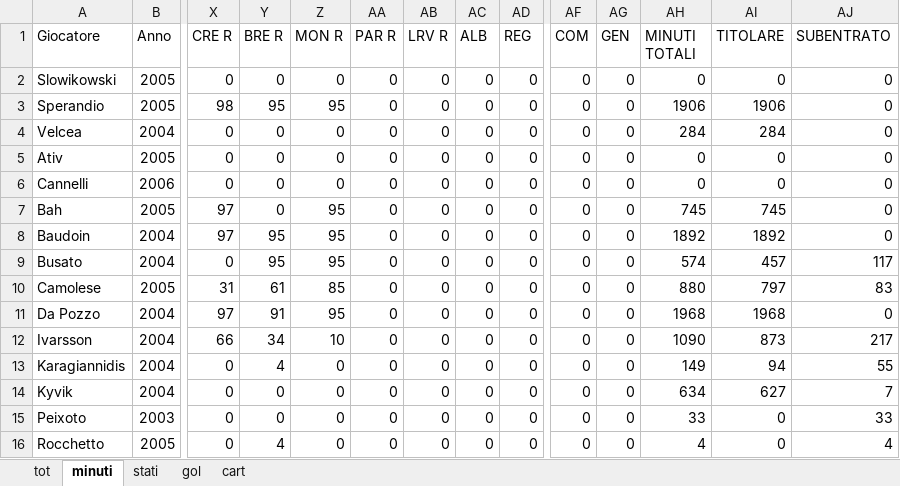
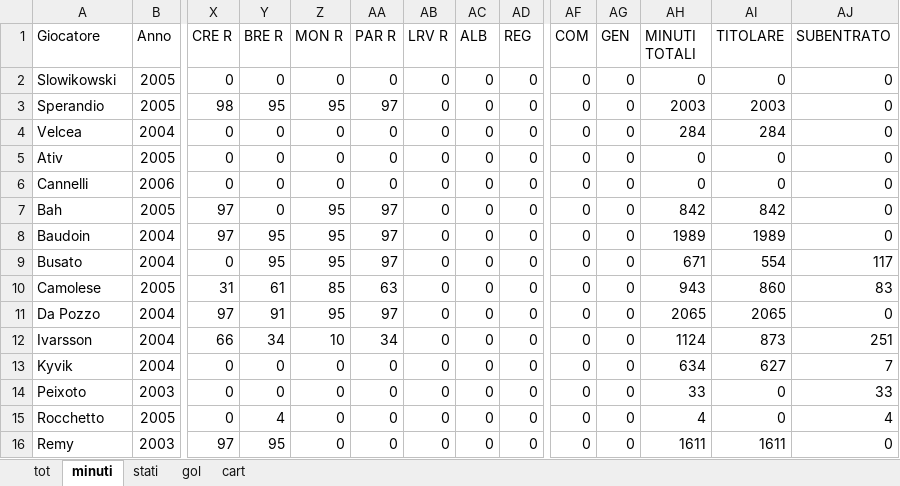
Before and after one commit to elrampa92/VFCu19, an Excel workbook: DATABASE/VENEZIA.xlsx, sheet minuti, drawn as a sheet; only a part is shown, gaps mark what is left out; the shorter side is filled out with more unchanged rows; values as stored, in another font and other column widths than the file's, no borders; rows hold the shown columns only; the diff covers the shown part only; the diff names each change by its address in the sheet, - before the commit and + after, or states it on an @@ line.

```diff
--- a/DATABASE/VENEZIA.xlsx (sheet minuti)
+++ b/DATABASE/VENEZIA.xlsx (sheet minuti)
-AA3 (PAR R): 0
+AA3 (PAR R): 97
-AH3 (MINUTI TOTALI): 1906
+AH3 (MINUTI TOTALI): 2003
-AI3 (TITOLARE): 1906
+AI3 (TITOLARE): 2003
-AA7:AA9 (PAR R): 0
+AA7:AA9 (PAR R): 97
-AH7 (MINUTI TOTALI): 745
+AH7 (MINUTI TOTALI): 842
-AI7 (TITOLARE): 745
+AI7 (TITOLARE): 842
-AH8 (MINUTI TOTALI): 1892
+AH8 (MINUTI TOTALI): 1989
-AI8 (TITOLARE): 1892
+AI8 (TITOLARE): 1989
-AH9 (MINUTI TOTALI): 574
+AH9 (MINUTI TOTALI): 671
-AI9 (TITOLARE): 457
+AI9 (TITOLARE): 554
-AA10 (PAR R): 0
+AA10 (PAR R): 63
-AH10 (MINUTI TOTALI): 880
+AH10 (MINUTI TOTALI): 943
-AI10 (TITOLARE): 797
+AI10 (TITOLARE): 860
-AA11 (PAR R): 0
+AA11 (PAR R): 97
-AH11 (MINUTI TOTALI): 1968
+AH11 (MINUTI TOTALI): 2065
-AI11 (TITOLARE): 1968
+AI11 (TITOLARE): 2065
-AA12 (PAR R): 0
+AA12 (PAR R): 34
-AH12 (MINUTI TOTALI): 1090
+AH12 (MINUTI TOTALI): 1124
-AJ12 (SUBENTRATO): 217
+AJ12 (SUBENTRATO): 251
-row 13: Karagiannidis | 2004 | 0 | 4 | 0 | 0 | 0 | 0 | 0 | 0 | 0 | 149 | 94 | 55
```
Also changed, not shown: 21 edited cells elsewhere in this sheet, sheet tot, sheet stati, sheet cart, sheet gol, formulas that keep their value.
